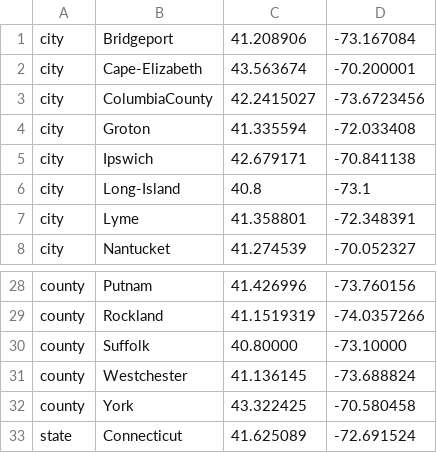
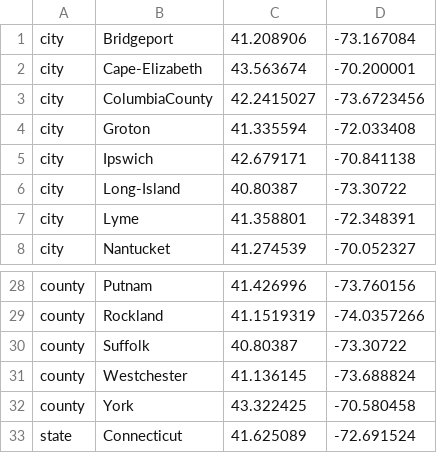
Before and after one commit to grubaughlab/powassan-genomics, a TSV file: config/lat_longs.tsv, drawn as a sheet; only a part is shown, gaps mark what is left out.

Commit message:
New Long Island metadata

```diff
--- a/config/lat_longs.tsv
+++ b/config/lat_longs.tsv
@@ -5,3 +5,3 @@ city	Groton	41.335594	-72.033408
 city	Ipswich	42.679171	-70.841138
-city	Long-Island	40.8	-73.1
+city	Long-Island	40.80387	-73.30722
 city	Lyme	41.358801	-72.348391
@@ -29,3 +29,3 @@ county	Putnam	41.426996	-73.760156
 county	Rockland	41.1519319	-74.0357266
-county	Suffolk	40.80000	-73.10000
+county	Suffolk	40.80387	-73.30722
 county	Westchester	41.136145	-73.688824
```
Also changed, not shown: data/metadata.tsv, 13 other files.
